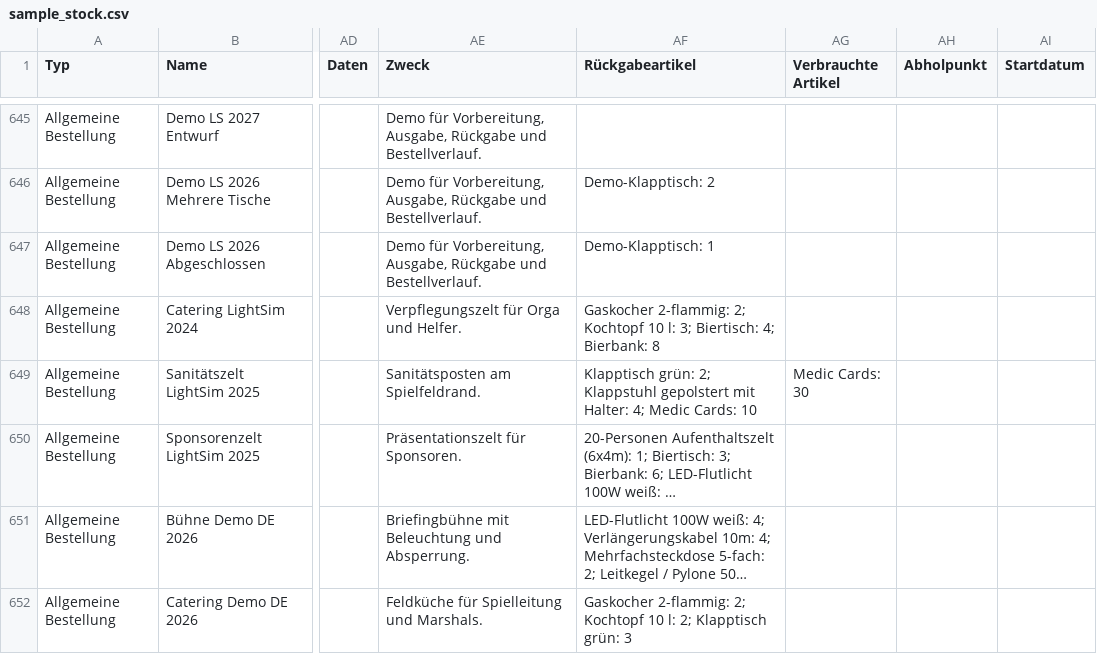
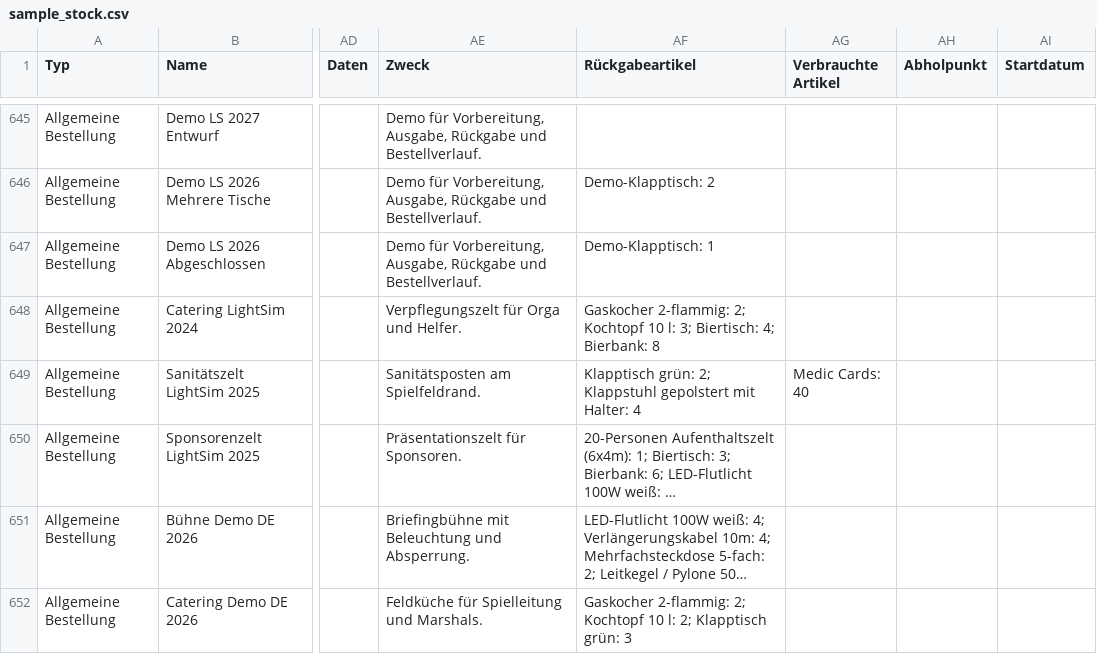
Before and after one commit to Voxel07/inventory, a CSV file: sample_imports/sample_stock.csv, drawn as a sheet; only a part is shown, gaps mark what is left out; long unchanged cells end in …; the diff names each change by its address in the sheet, - before the commit and + after, or states it on an @@ line.

```diff
--- a/sample_imports/sample_stock.csv
+++ b/sample_imports/sample_stock.csv
-AF649 (Rückgabeartikel): …mit Halter: 4; Medic Cards: 10
+AF649 (Rückgabeartikel): …mit Halter: 4
-AG649 (Verbrauchte Artikel): Medic Cards: 30
+AG649 (Verbrauchte Artikel): Medic Cards: 40
```
Also changed, not shown: 30 other files.
